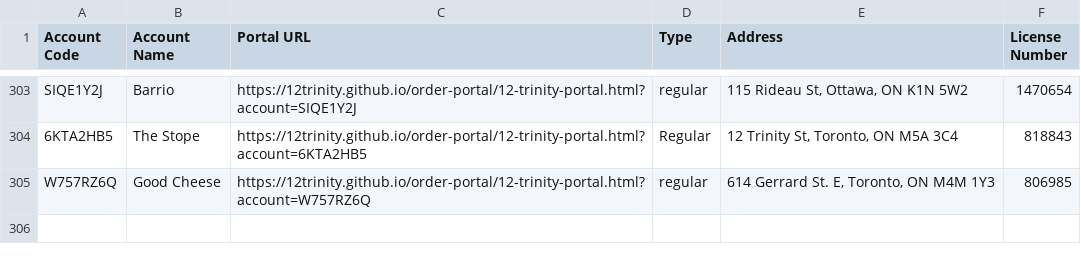
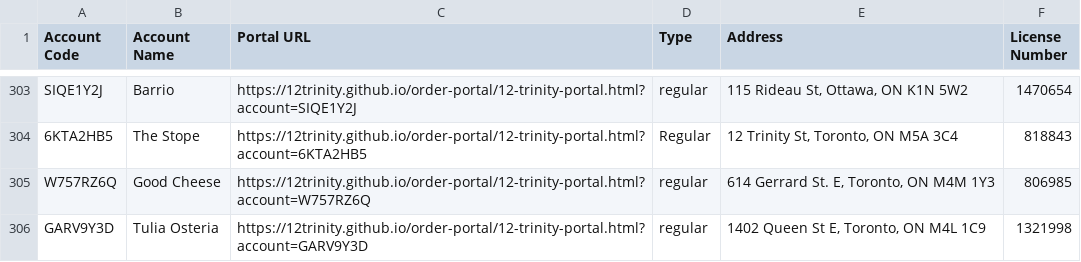
Before and after one commit to 12Trinity/order-portal, a CSV file: 12-trinity-all-accounts.csv, drawn as a sheet; only a part is shown, gaps mark what is left out; the diff names each change by its address in the sheet, - before the commit and + after, or states it on an @@ line.

Commit message:
Add files via upload

```diff
--- a/12-trinity-all-accounts.csv
+++ b/12-trinity-all-accounts.csv
+row 306: GARV9Y3D | Tulia Osteria | https://12trinity.github.io/order-portal/12-trinity-portal.html?account=GARV9Y3D | regular | 1402 Queen St E, Toronto, ON M4L 1C9 | 1321998
```
